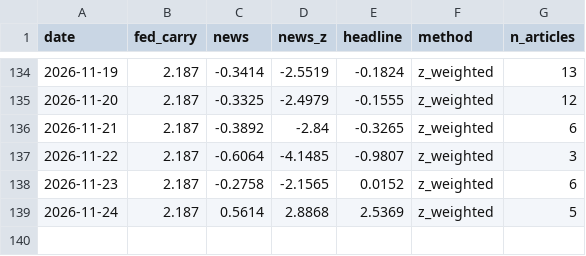
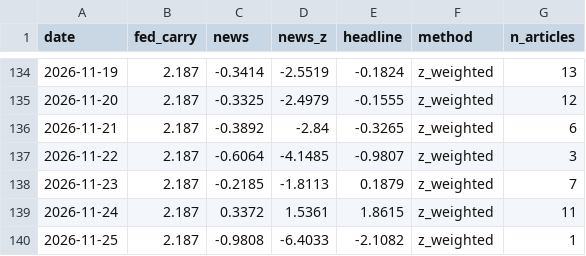
Before and after one commit to 2026-AICP/fomc-sentiment-agents, a CSV file: outputs/daily_headline.csv, drawn as a sheet; only a part is shown, gaps mark what is left out.

```diff
--- a/outputs/daily_headline.csv
+++ b/outputs/daily_headline.csv
@@ -137,3 +137,4 @@ date,fed_carry,news,news_z,headline,method,n_articles
 2026-11-22,2.187,-0.6064,-4.1485,-0.9807,z_weighted,3
-2026-11-23,2.187,-0.2758,-2.1565,0.0152,z_weighted,6
-2026-11-24,2.187,0.5614,2.8868,2.5369,z_weighted,5
+2026-11-23,2.187,-0.2185,-1.8113,0.1879,z_weighted,7
+2026-11-24,2.187,0.3372,1.5361,1.8615,z_weighted,11
+2026-11-25,2.187,-0.9808,-6.4033,-2.1082,z_weighted,1
```
Also changed, not shown: outputs/news_index_live.csv, outputs/notification_log.csv, 9 other files.
